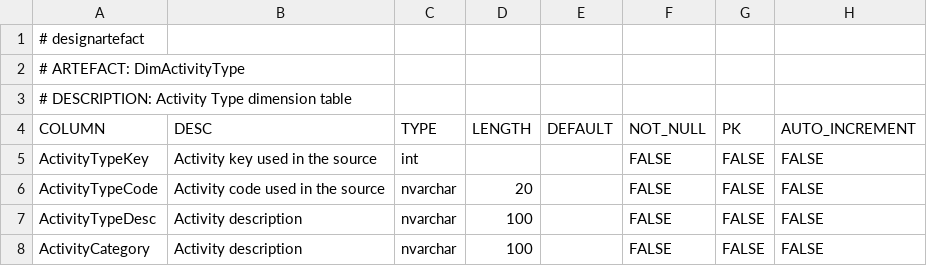
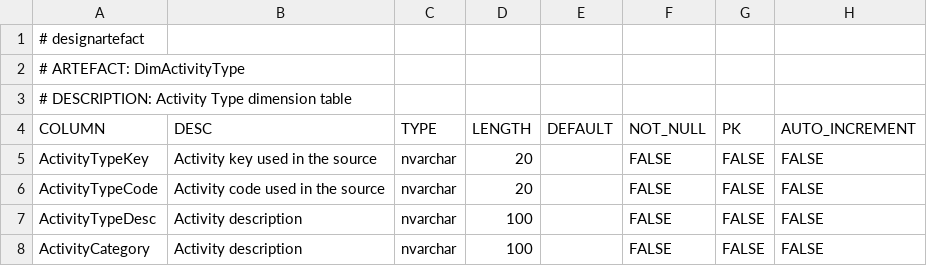
Before and after one commit to melvinwi/EDWCI, a TSV file: datastore/DimActivityType.tsv, drawn as a sheet.

Commit message:
BIU6837 - DimActivityType and DimActivityType_Sales

```diff
--- a/datastore/DimActivityType.tsv
+++ b/datastore/DimActivityType.tsv
@@ -4,3 +4,3 @@
 COLUMN	DESC	TYPE	LENGTH	DEFAULT	NOT_NULL	PK	AUTO_INCREMENT
-ActivityTypeKey	Activity key used in the source	int			FALSE	FALSE	FALSE
+ActivityTypeKey	Activity key used in the source	nvarchar	20		FALSE	FALSE	FALSE
 ActivityTypeCode	Activity code used in the source	nvarchar	20		FALSE	FALSE	FALSE
```
Also changed, not shown: transformations/TRANSFORM_DimActivityType.tsv, 5 other files.
